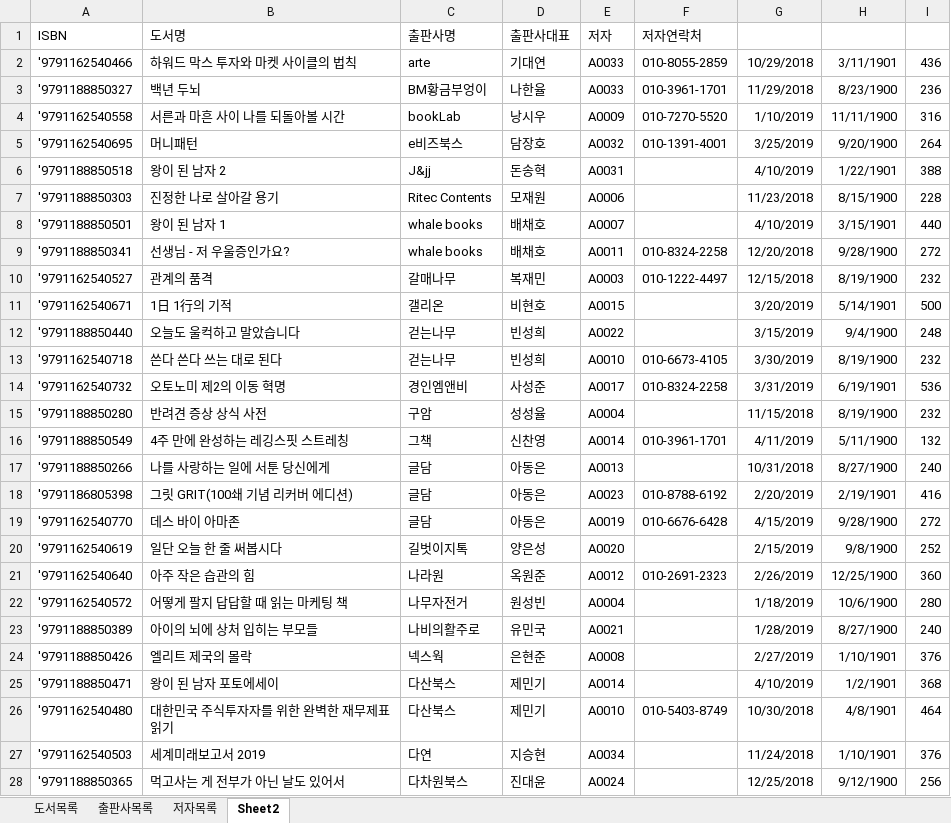
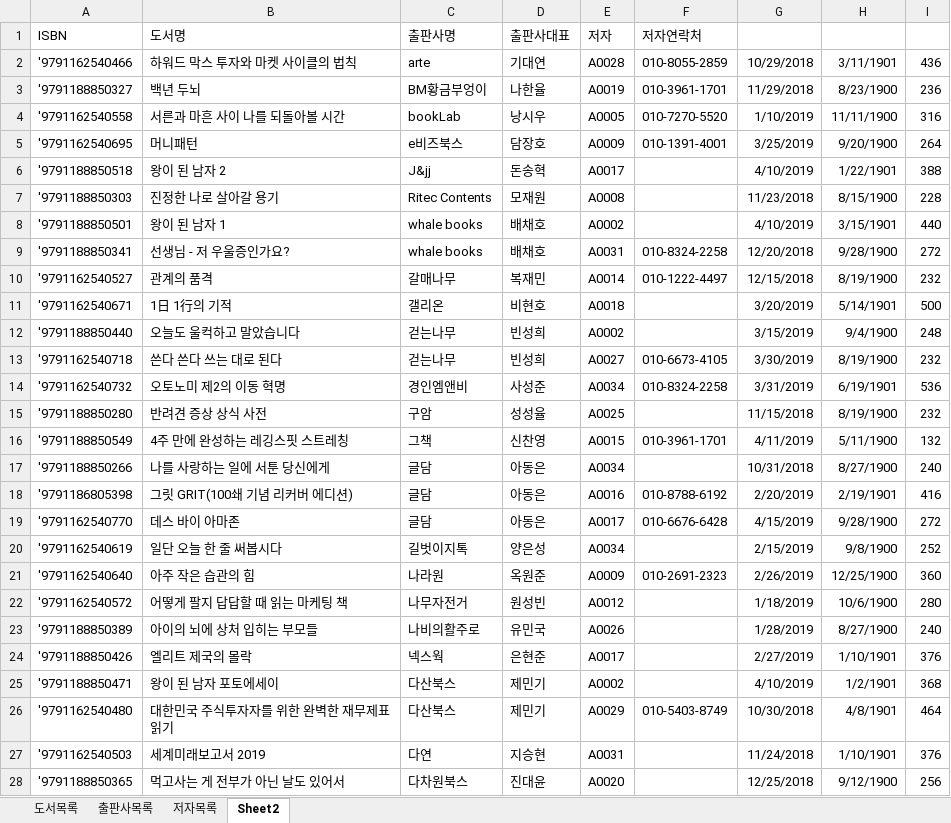
Before and after one commit to soparifly/Biz_403_2021_04_DBMS, an Excel workbook: 도서정보/샘플-도서정보(2021-04-29).xlsx, sheet Sheet2, drawn as a sheet; only a part is shown; values as stored, in another font and other column widths than the file's, no borders; the diff covers the shown part only; the diff names each change by its address in the sheet, - before the commit and + after, or states it on an @@ line.

```diff
--- a/도서정보/샘플-도서정보(2021-04-29).xlsx (sheet Sheet2)
+++ b/도서정보/샘플-도서정보(2021-04-29).xlsx (sheet Sheet2)
-E2 (저자): A0033
+E2 (저자): A0028
-E3 (저자): A0033
+E3 (저자): A0019
-E4 (저자): A0009
+E4 (저자): A0005
-E5 (저자): A0032
+E5 (저자): A0009
-E6 (저자): A0031
+E6 (저자): A0017
-E7 (저자): A0006
+E7 (저자): A0008
-E8 (저자): A0007
+E8 (저자): A0002
-E9 (저자): A0011
+E9 (저자): A0031
-E10 (저자): A0003
+E10 (저자): A0014
-E11 (저자): A0015
+E11 (저자): A0018
-E12 (저자): A0022
+E12 (저자): A0002
-E13 (저자): A0010
+E13 (저자): A0027
-E14 (저자): A0017
+E14 (저자): A0034
-E15 (저자): A0004
+E15 (저자): A0025
-E16 (저자): A0014
+E16 (저자): A0015
-E17 (저자): A0013
+E17 (저자): A0034
-E18 (저자): A0023
+E18 (저자): A0016
-E19 (저자): A0019
+E19 (저자): A0017
-E20 (저자): A0020
+E20 (저자): A0034
-E21 (저자): A0012
+E21 (저자): A0009
-E22 (저자): A0004
+E22 (저자): A0012
-E23 (저자): A0021
+E23 (저자): A0026
-E24 (저자): A0008
+E24 (저자): A0017
-E25 (저자): A0014
+E25 (저자): A0002
-E26 (저자): A0010
+E26 (저자): A0029
-E27 (저자): A0034
+E27 (저자): A0031
-E28 (저자): A0024
+E28 (저자): A0020
```
Also changed, not shown: 3 edited cells elsewhere in this sheet, sheet 도서목록, 도서정보/도서정보.xlsx, 14 other files.
